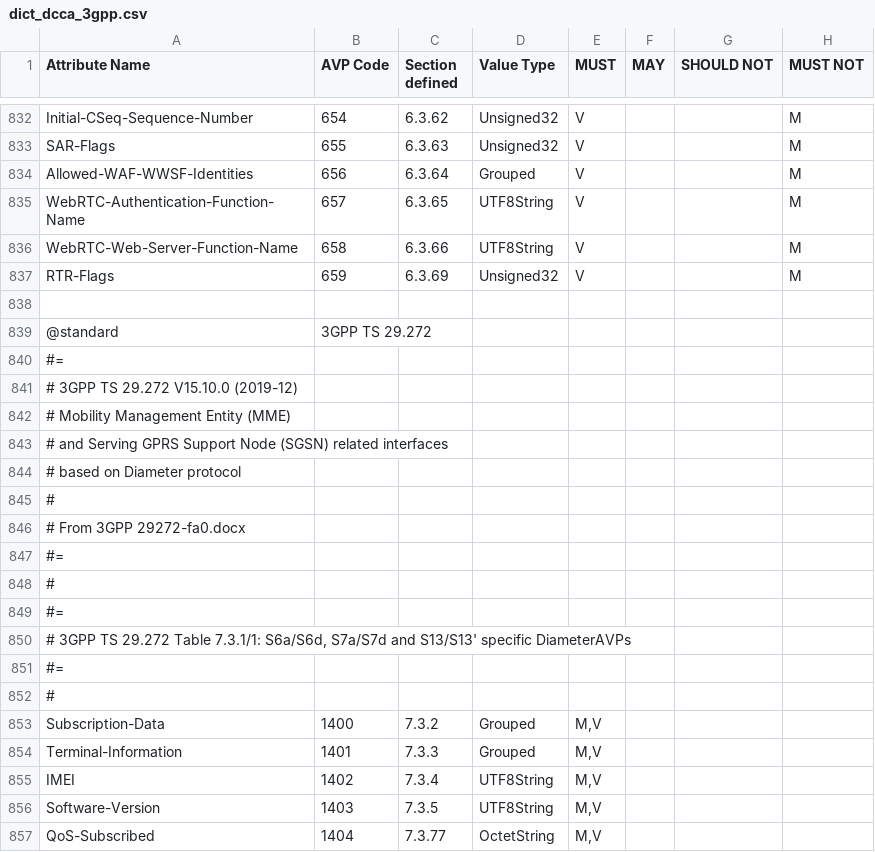
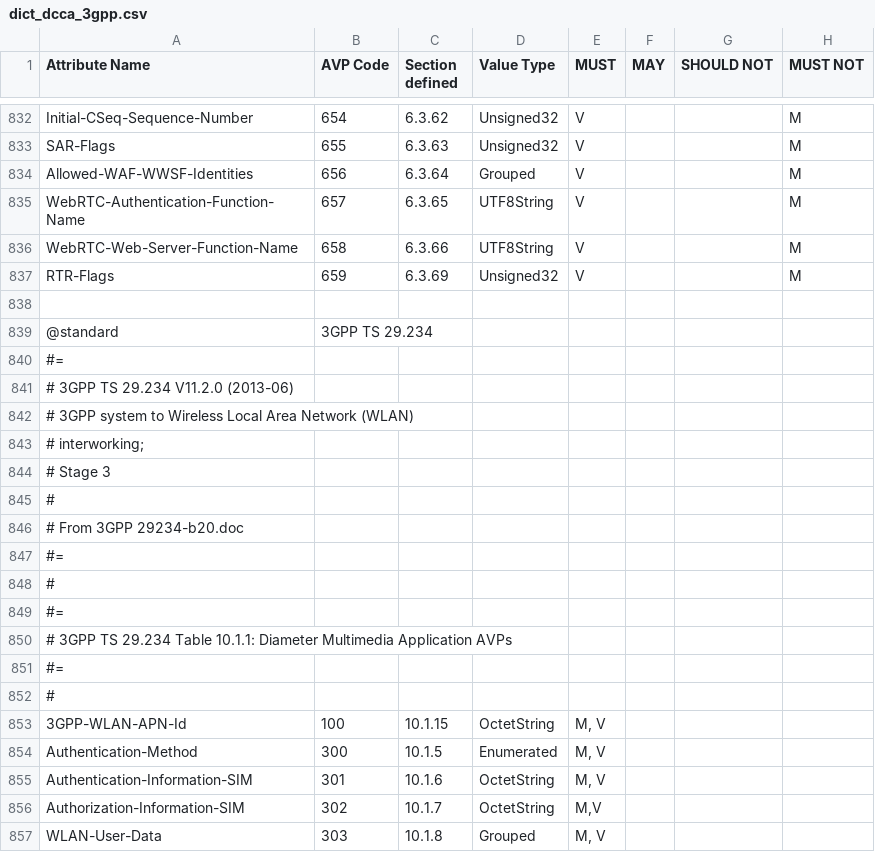
Before and after one commit to freeDiameter/freeDiameter, a CSV file: extensions/dict_dcca_3gpp/dict_dcca_3gpp.csv, drawn as a sheet; only a part is shown, gaps mark what is left out; the shorter side is filled out with more unchanged rows; the diff covers the shown part only; the diff names each change by its address in the sheet, - before the commit and + after, or states it on an @@ line.

Commit message:
Add 3GPP TS 29.234 V11.2.0 (2013-06)
Add AVPs:
- 3GPP-WLAN-APN-Id, OctetString, code 100, section 10.1.15
- Authentication-Method, Enumerated, code 300, section 10.1.5
- Authentication-Information-SIM, OctetString, code 301, section 10.1.6
- Authorization-Information-SIM, OctetString, code 302, section 10.1.7
- WLAN-User-Data, Grouped, code 303, section 10.1.8
- Charging-Data, Grouped, code 304, section 10.1.10
- WLAN-Access, Enumerated, code 305, section 10.1.11
- WLAN-3GPP-IP-Access, Enumerated, code 306, section 10.1.12
- APN-Authorized, Grouped, code 307, section 10.1.14
- APN-Barring-Type, Enumerated, code 309, section 10.1.16
- WLAN-Direct-IP-Access, Enumerated, code 310, section 10.1.17
- Session-Request-Type, Enumerated, code 311, section 10.1.23
- Routing-Policy, IPFilterRule, code 312, section 10.1.24
- Max-Requested-Bandwidth, OctetString, code 313, section 10.1.26
- Charging-Characteristics, Integer32, code 314, section 10.1.27
- Charging-Nodes, Grouped, code 315, section 10.1.28
- Primary-OCS-Charging-Function-Name, DiameterIdentity, code 316, section 10.1.29
- Secondary-OCS-Charging-Function-Name, DiameterIdentity, code 317, section 10.1.30
- Maximum-Number-Accesses, Unsigned32, code 319, section 10.1.38

APN-Id (308) OctetString only present from
3GPP TS 29.234 V6.2.0 (2005-03) to 3GPP TS 29.234 V6.4.0 (2005-09)
before being deprecated in 3GPP TS 29.234 V6.5.0 (2005-12).
(Not provided here.)

```diff
--- a/extensions/dict_dcca_3gpp/dict_dcca_3gpp.csv
+++ b/extensions/dict_dcca_3gpp/dict_dcca_3gpp.csv
+row 839: @standard | 3GPP TS 29.234
+row 840: #=
+row 841: # 3GPP TS 29.234 V11.2.0 (2013-06)
+row 842: # 3GPP system to Wireless Local Area Network (WLAN)
+row 843: # interworking;
+row 844: # Stage 3
+row 845: #
+row 846: # From 3GPP 29234-b20.doc
+row 847: #=
+row 848: #
+row 849: #=
+row 850: # 3GPP TS 29.234 Table 10.1.1: Diameter Multimedia Application AVPs
+row 851: #=
+row 852: #
+row 853: 3GPP-WLAN-APN-Id | 100 | 10.1.15 | OctetString | M, V
+row 854: Authentication-Method | 300 | 10.1.5 | Enumerated | M, V
+row 855: Authentication-Information-SIM | 301 | 10.1.6 | OctetString | M, V
+row 856: Authorization-Information-SIM | 302 | 10.1.7 | OctetString | M,V
+row 857: WLAN-User-Data | 303 | 10.1.8 | Grouped | M, V
```
Also changed, not shown: 21 added rows, 1 removed row and 2 edited cells elsewhere in this file, 1 other file.
